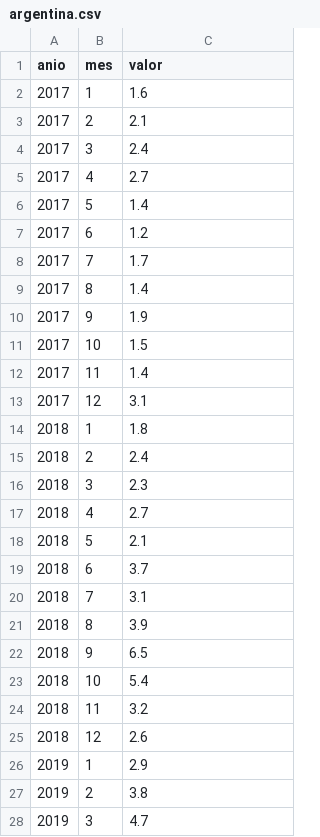
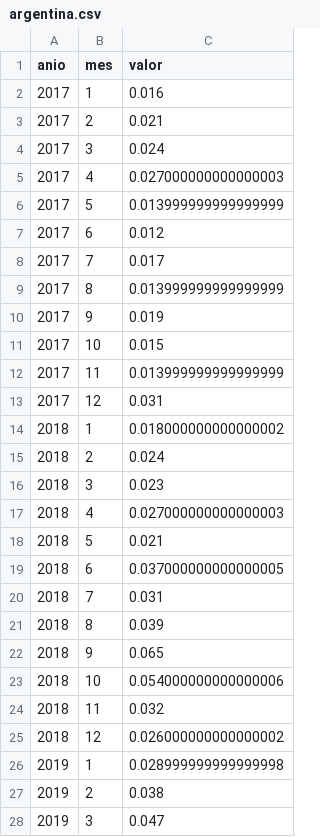
Before and after one commit to marcosespeche/dag-recaudacion-arca, a CSV file: resultados/ipc/argentina.csv, drawn as a sheet; only a part is shown; the diff covers the shown part only.

```diff
--- a/resultados/ipc/argentina.csv
+++ b/resultados/ipc/argentina.csv
@@ -1,28 +1,28 @@
 anio,mes,valor
-2017,1,1.6
-2017,2,2.1
-2017,3,2.4
-2017,4,2.7
-2017,5,1.4
-2017,6,1.2
-2017,7,1.7
-2017,8,1.4
-2017,9,1.9
-2017,10,1.5
-2017,11,1.4
-2017,12,3.1
-2018,1,1.8
-2018,2,2.4
-2018,3,2.3
-2018,4,2.7
-2018,5,2.1
-2018,6,3.7
-2018,7,3.1
-2018,8,3.9
-2018,9,6.5
-2018,10,5.4
-2018,11,3.2
-2018,12,2.6
-2019,1,2.9
-2019,2,3.8
-2019,3,4.7
+2017,1,0.016
+2017,2,0.021
+2017,3,0.024
+2017,4,0.027000000000000003
+2017,5,0.013999999999999999
+2017,6,0.012
+2017,7,0.017
+2017,8,0.013999999999999999
+2017,9,0.019
+2017,10,0.015
+2017,11,0.013999999999999999
+2017,12,0.031
+2018,1,0.018000000000000002
+2018,2,0.024
+2018,3,0.023
+2018,4,0.027000000000000003
+2018,5,0.021
+2018,6,0.037000000000000005
+2018,7,0.031
+2018,8,0.039
+2018,9,0.065
+2018,10,0.054000000000000006
+2018,11,0.032
+2018,12,0.026000000000000002
+2019,1,0.028999999999999998
+2019,2,0.038
+2019,3,0.047
```
Also changed, not shown: 76 edited cells elsewhere in this file, 5 other files.
